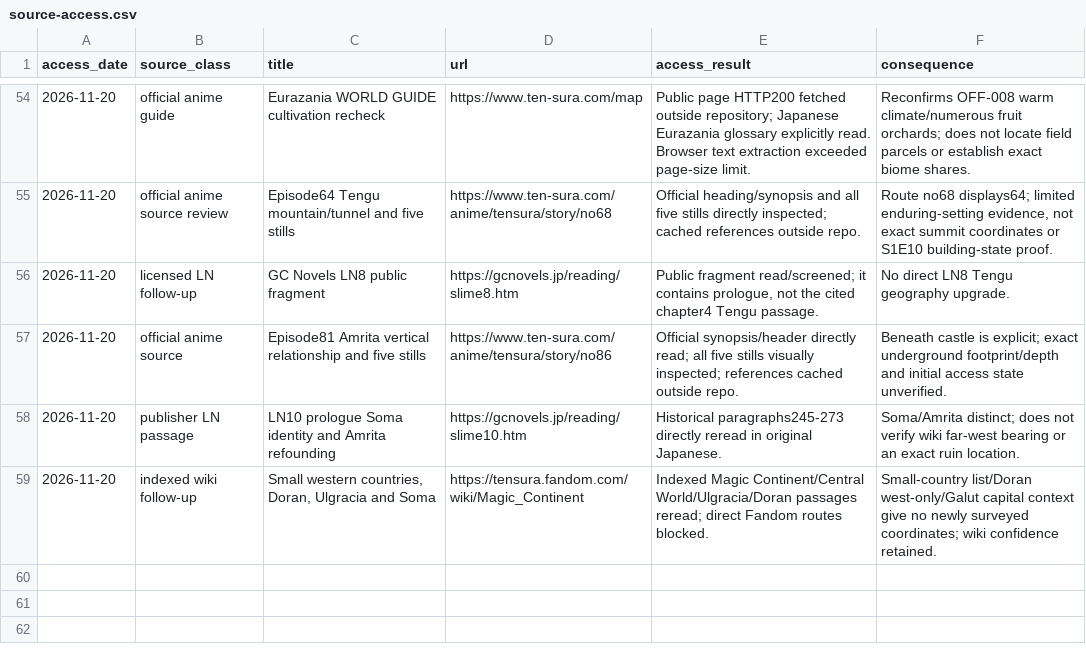
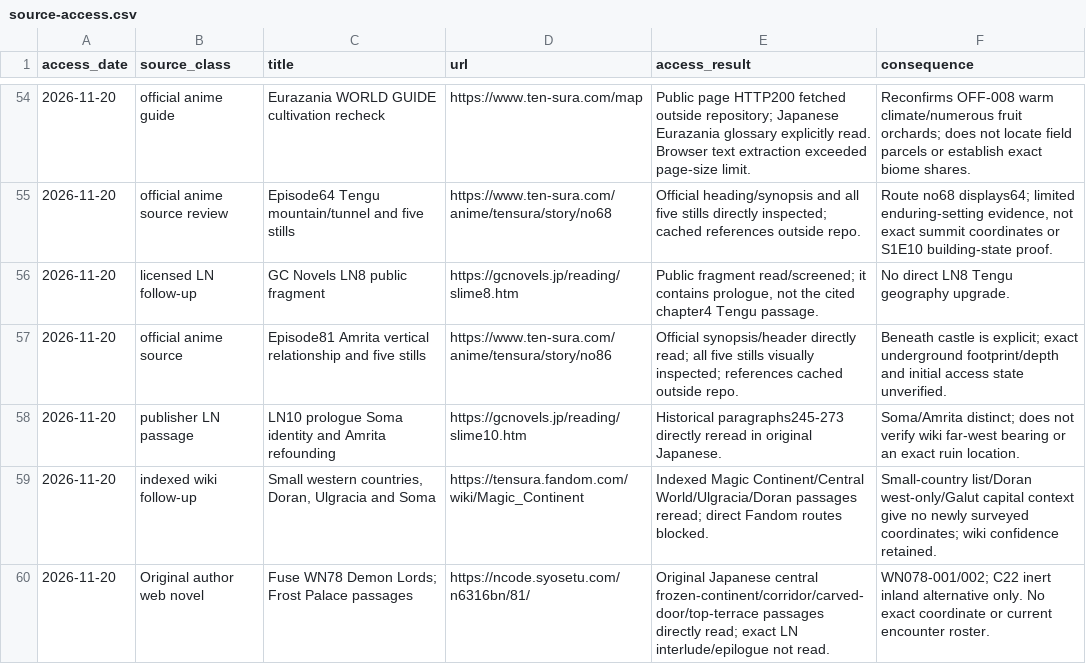
Before and after one commit to Yasuke2000/ocs-two-lives, a CSV file: docs/research/tensura-world-2026-11-19/source-access.csv, drawn as a sheet; only a part is shown, gaps mark what is left out.

```diff
--- a/docs/research/tensura-world-2026-11-19/source-access.csv
+++ b/docs/research/tensura-world-2026-11-19/source-access.csv
@@ -59 +59,2 @@ access_date,source_class,title,url,access_result,consequence
 2026-11-20,indexed wiki follow-up,"Small western countries, Doran, Ulgracia and Soma",https://tensura.fandom.com/wiki/Magic_Continent,Indexed Magic Continent/Central World/Ulgracia/Doran passages reread; direct Fandom routes blocked.,Small-country list/Doran west-only/Galut capital context give no newly surveyed coordinates; wiki confidence retained.
+2026-11-20,Original author web novel,Fuse WN78 Demon Lords; Frost Palace passages,https://ncode.syosetu.com/n6316bn/81/,Original Japanese central frozen-continent/corridor/carved-door/top-terrace passages directly read; exact LN interlude/epilogue not read.,WN078-001/002; C22 inert inland alternative only. No exact coordinate or current encounter roster.
```
Also changed, not shown: docs/research/tensura-world-2026-11-19/geography-facts.csv, 14 other files.
